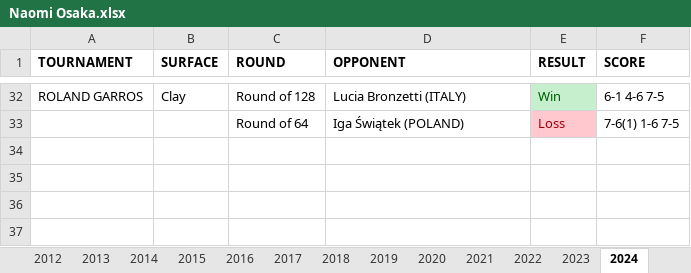
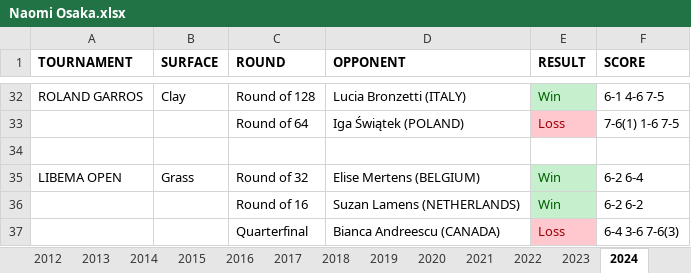
Before and after one commit to soumyavajjhala/soumyavajjhala.github.io, an Excel workbook: Tennis/WTA Tour/Naomi Osaka.xlsx, sheet 2024, drawn as a sheet; only a part is shown, gaps mark what is left out; values as stored, in another font and other column widths than the file's, no borders; the diff names each change by its address in the sheet, - before the commit and + after, or states it on an @@ line.

Commit message:
Update tennis

```diff
--- a/Tennis/WTA Tour/Naomi Osaka.xlsx (sheet 2024)
+++ b/Tennis/WTA Tour/Naomi Osaka.xlsx (sheet 2024)
+row 34: (empty)
+row 35: LIBEMA OPEN | Grass | Round of 32 | Elise Mertens (BELGIUM) | Win | 6-2 6-4
+row 36:  |  | Round of 16 | Suzan Lamens (NETHERLANDS) | Win | 6-2 6-2
+row 37:  |  | Quarterfinal | Bianca Andreescu (CANADA) | Loss | 6-4 3-6 7-6(3)
```
Also changed, not shown: sheet Stats, sheet 2019, charts or pictures, Tennis/WTA Tour/Bianca Andreescu.xlsx, Tennis/WTA Tour/Emma Raducanu.xlsx, 1 other file.
